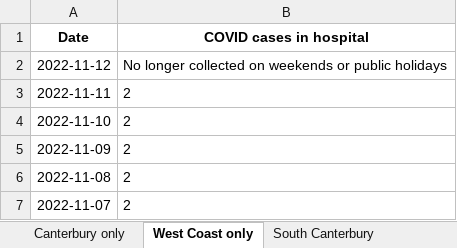
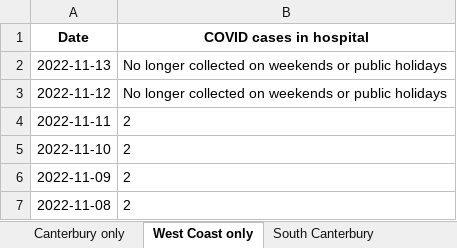
Before and after one commit to minhealthnz/nz-covid-data, an Excel workbook: cases/covid-cases-in-hospital-counts-location.xlsx, sheet West Coast only, drawn as a sheet; only a part is shown; the shorter side is filled out with more unchanged rows; values as stored, in another font and other column widths than the file's, no borders; the diff names each change by its address in the sheet, - before the commit and + after, or states it on an @@ line.

```diff
--- a/cases/covid-cases-in-hospital-counts-location.xlsx (sheet West Coast only)
+++ b/cases/covid-cases-in-hospital-counts-location.xlsx (sheet West Coast only)
+row 2: 2022-11-13 | No longer collected on weekends or public holidays
```
Also changed, not shown: sheet All districts, sheet Tairawhiti, sheet Wairarapa, sheet Whanganui, sheet South Canterbury, sheet Lakes, 17 more sheets, cases/covid-cases-counts-location.xlsx, 3 other files.
